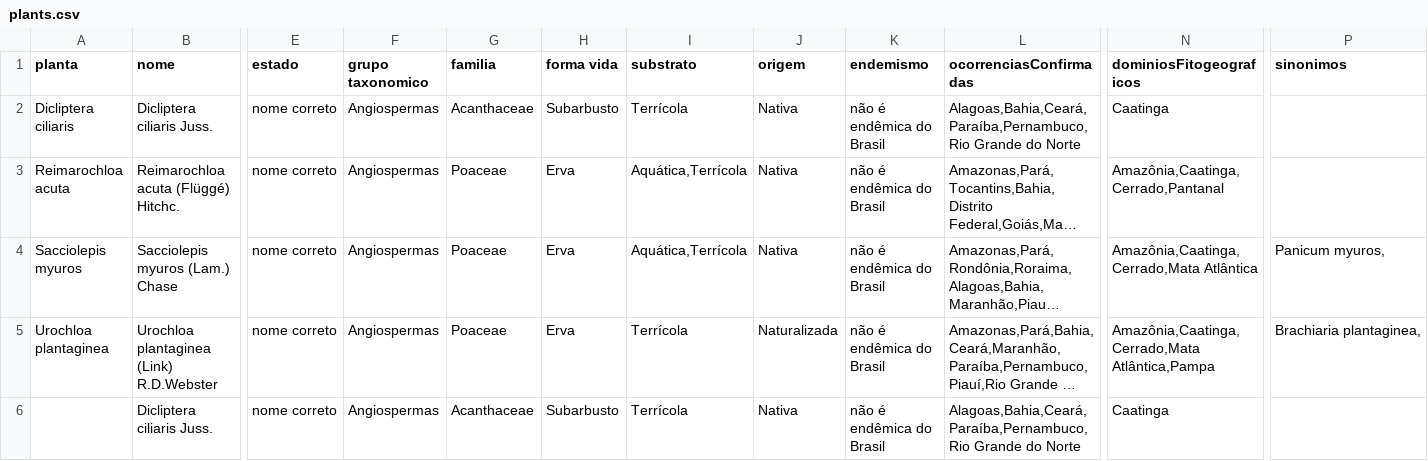
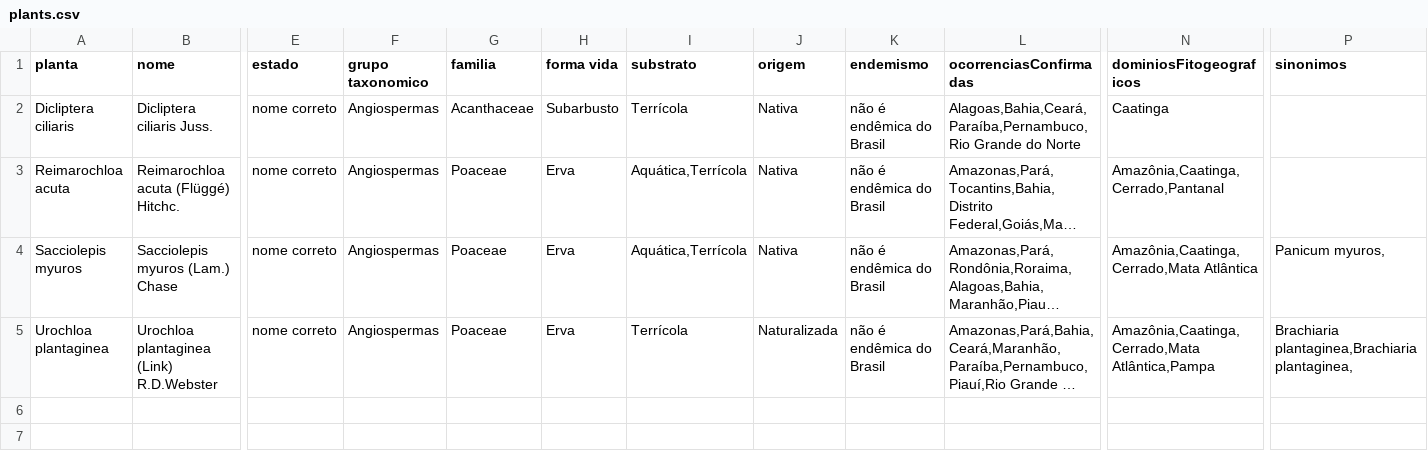
Before and after one commit to nakaosensei/Jisatsu, a CSV file: scripts/coletas/plants.csv, drawn as a sheet; only a part is shown, gaps mark what is left out; long unchanged cells end in …; rows hold the shown columns only; the diff names each change by its address in the sheet, - before the commit and + after, or states it on an @@ line.

```diff
--- a/scripts/coletas/plants.csv
+++ b/scripts/coletas/plants.csv
-P5 (sinonimos): Brachiaria plantaginea,
+P5 (sinonimos): Brachiaria plantaginea,Brachiaria plantaginea,
-row 6:  | Dicliptera ciliaris Juss. | nome correto | Angiospermas | Acanthaceae | Subarbusto | Terrícola | Nativa | não é endêmica do Brasil | Alagoas,Bahia,Ceará,Paraíba,Pernambuco,Rio Grande do Norte | Caatinga
```
Also changed, not shown: 4 other files.
